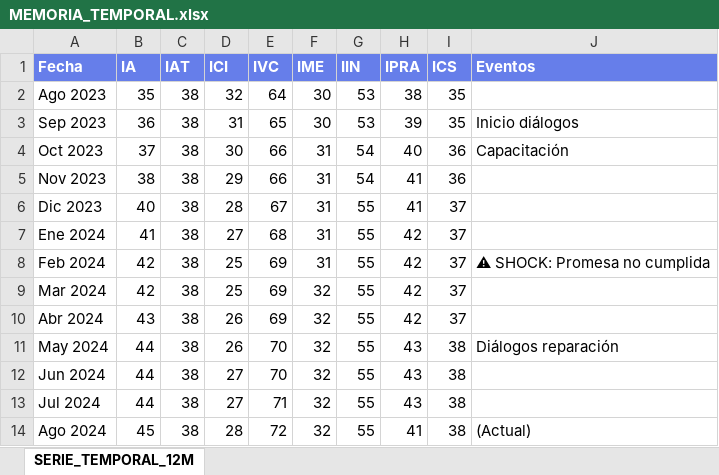
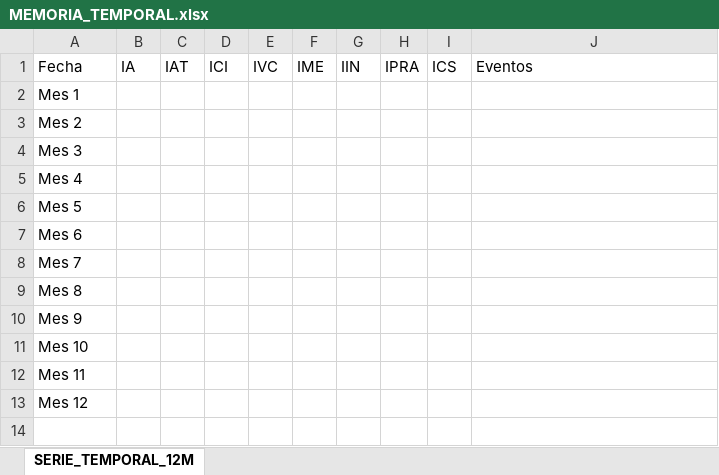
Before and after one commit to antigravitydanielarias-prog/LCA_SOCIAL_2.1, an Excel workbook: data/templates/MEMORIA_TEMPORAL.xlsx, sheet SERIE_TEMPORAL_12M, drawn as a sheet; values as stored, in another font and other column widths than the file's, no borders; removed rows and columns are numbered as before the commit, all else as after; the diff names each change by its address in the sheet, - before the commit and + after, or states it on an @@ line.

```diff
--- a/data/templates/MEMORIA_TEMPORAL.xlsx (sheet SERIE_TEMPORAL_12M)
+++ b/data/templates/MEMORIA_TEMPORAL.xlsx (sheet SERIE_TEMPORAL_12M)
@@ A1:J1 fill: #667EEA → none, bold: on → off, text colour: #FFFFFF → black @@
-row 2: Ago 2023 | 35 | 38 | 32 | 64 | 30 | 53 | 38 | 35
-row 3: Sep 2023 | 36 | 38 | 31 | 65 | 30 | 53 | 39 | 35 | Inicio diálogos
-row 4: Oct 2023 | 37 | 38 | 30 | 66 | 31 | 54 | 40 | 36 | Capacitación
-row 5: Nov 2023 | 38 | 38 | 29 | 66 | 31 | 54 | 41 | 36
-row 6: Dic 2023 | 40 | 38 | 28 | 67 | 31 | 55 | 41 | 37
-row 7: Ene 2024 | 41 | 38 | 27 | 68 | 31 | 55 | 42 | 37
-row 8: Feb 2024 | 42 | 38 | 25 | 69 | 31 | 55 | 42 | 37 | ⚠ SHOCK: Promesa no cumplida
-row 9: Mar 2024 | 42 | 38 | 25 | 69 | 32 | 55 | 42 | 37
-row 10: Abr 2024 | 43 | 38 | 26 | 69 | 32 | 55 | 42 | 37
-row 11: May 2024 | 44 | 38 | 26 | 70 | 32 | 55 | 43 | 38 | Diálogos reparación
-row 12: Jun 2024 | 44 | 38 | 27 | 70 | 32 | 55 | 43 | 38
-row 13: Jul 2024 | 44 | 38 | 27 | 71 | 32 | 55 | 43 | 38
-row 14: Ago 2024 | 45 | 38 | 28 | 72 | 32 | 55 | 41 | 38 | (Actual)
+row 2: Mes 1
+row 3: Mes 2
+row 4: Mes 3
+row 5: Mes 4
+row 6: Mes 5
+row 7: Mes 6
+row 8: Mes 7
+row 9: Mes 8
+row 10: Mes 9
+row 11: Mes 10
+row 12: Mes 11
+row 13: Mes 12
```
Also changed, not shown: data/templates/CONTEXTO_TERRITORIAL.xlsx, data/templates/DIMENSIONES_COGNITIVAS.xlsx, 7 other files.
